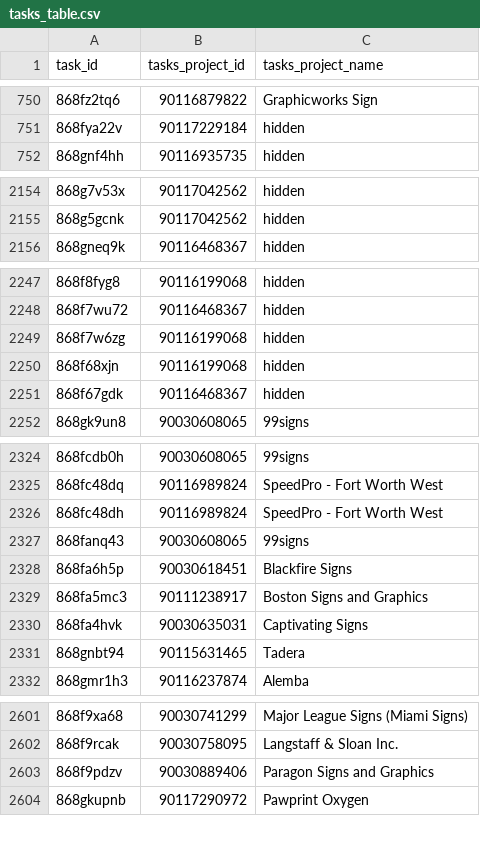
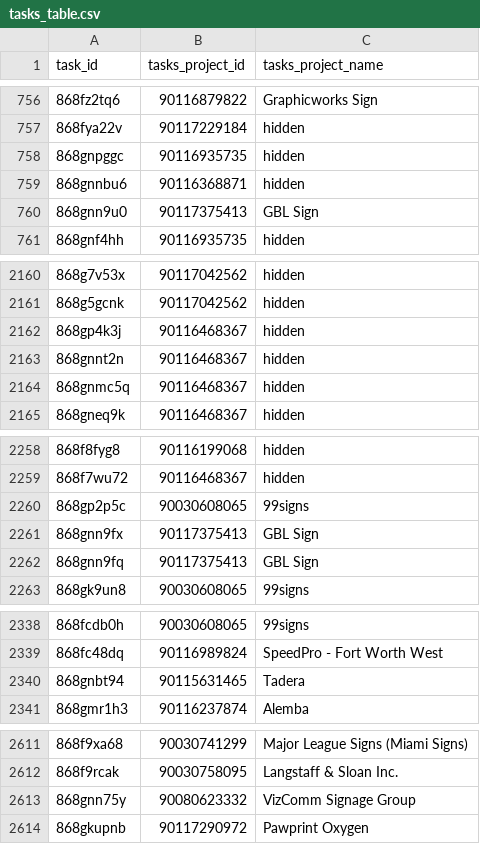
Before and after one commit to RooVelazquez/time_entries_Ana, a CSV file: DB/tasks_table.csv, drawn as a sheet; only a part is shown, gaps mark what is left out; the diff covers the shown part only.

```diff
--- a/DB/tasks_table.csv
+++ b/DB/tasks_table.csv
@@ -751,2 +757,5 @@ task_id,tasks_project_id,tasks_project_name
 868fya22v,90117229184,hidden
+868gnpggc,90116935735,hidden
+868gnnbu6,90116368871,hidden
+868gnn9u0,90117375413,GBL Sign
 868gnf4hh,90116935735,hidden
@@ -2155,2 +2161,5 @@ task_id,tasks_project_id,tasks_project_name
 868g5gcnk,90117042562,hidden
+868gp4k3j,90116468367,hidden
+868gnnt2n,90116468367,hidden
+868gnmc5q,90116468367,hidden
 868gneq9k,90116468367,hidden
@@ -2248,5 +2259,5 @@ task_id,tasks_project_id,tasks_project_name
 868f7wu72,90116468367,hidden
-868f7w6zg,90116199068,hidden
-868f68xjn,90116199068,hidden
-868f67gdk,90116468367,hidden
+868gp2p5c,90030608065,99signs
+868gnn9fx,90117375413,GBL Sign
+868gnn9fq,90117375413,GBL Sign
 868gk9un8,90030608065,99signs
@@ -2325,7 +2339,2 @@ task_id,tasks_project_id,tasks_project_name
 868fc48dq,90116989824,SpeedPro - Fort Worth West
-868fc48dh,90116989824,SpeedPro - Fort Worth West
-868fanq43,90030608065,99signs
-868fa6h5p,90030618451,Blackfire Signs
-868fa5mc3,90111238917,Boston Signs and Graphics
-868fa4hvk,90030635031,Captivating Signs
 868gnbt94,90115631465,Tadera
@@ -2602,3 +2612,3 @@ task_id,tasks_project_id,tasks_project_name
 868f9rcak,90030758095,Langstaff & Sloan Inc.
-868f9pdzv,90030889406,Paragon Signs and Graphics
+868gnn75y,90080623332,VizComm Signage Group
 868gkupnb,90117290972,Pawprint Oxygen
```
Also changed, not shown: 15 added rows, 12 removed rows, 17 moved rows and 3 edited cells elsewhere in this file, 2 other files.
